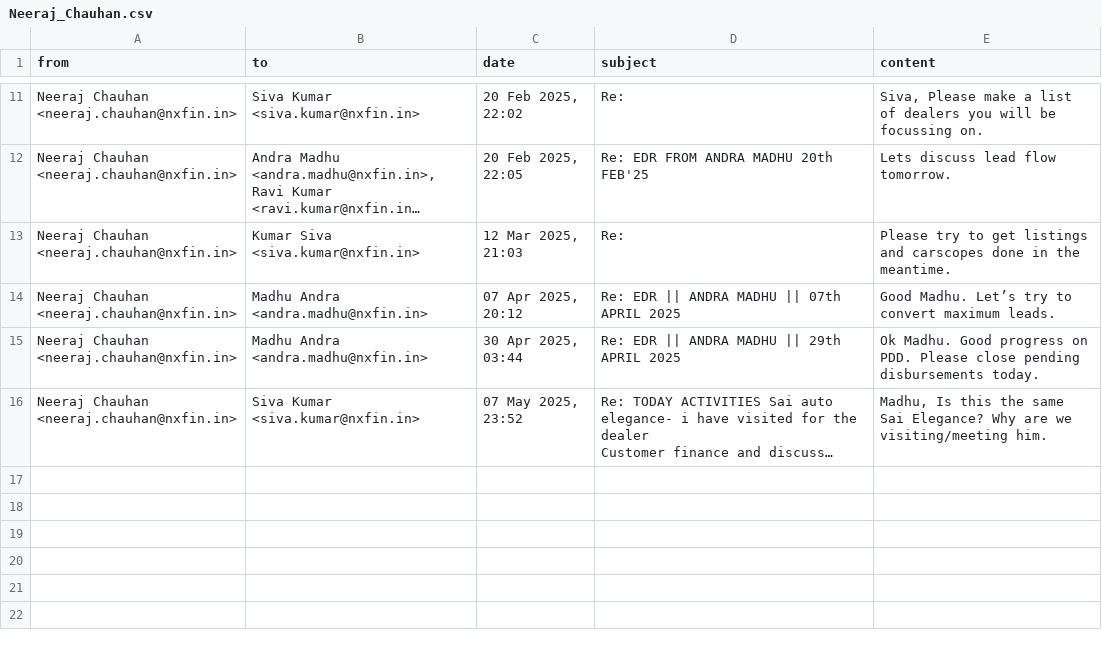
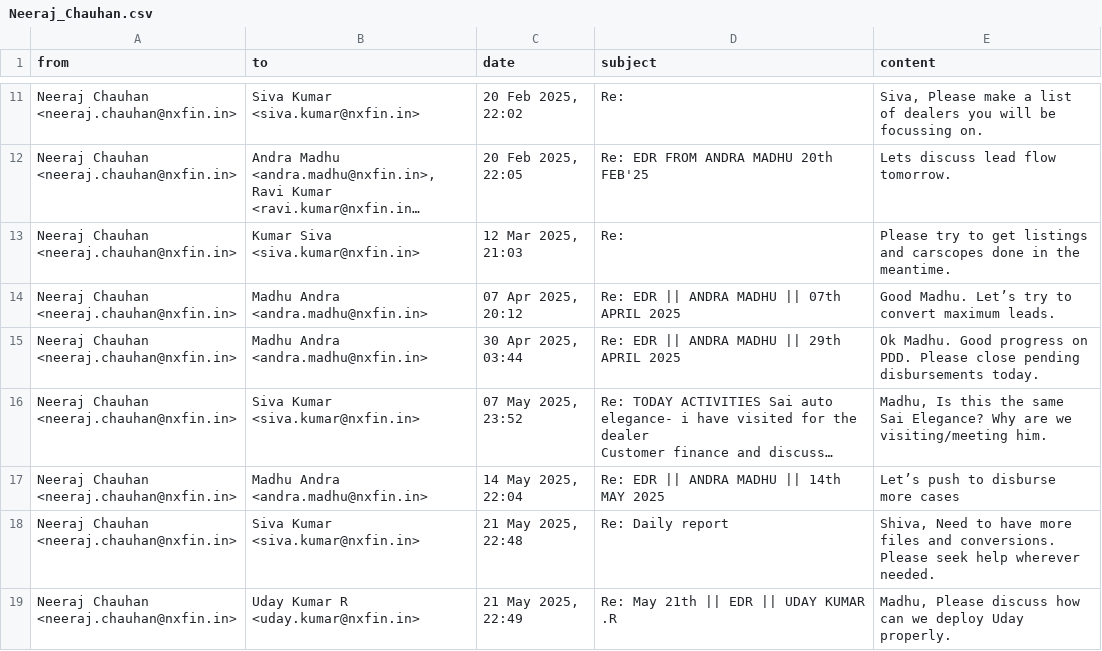
Before and after one commit to rohanxfin/edr-analysis, a CSV file: data/BLR EDR/Neeraj_Chauhan.csv, drawn as a sheet; only a part is shown, gaps mark what is left out; long unchanged cells end in …; the diff names each change by its address in the sheet, - before the commit and + after, or states it on an @@ line.

```diff
--- a/data/BLR EDR/Neeraj_Chauhan.csv
+++ b/data/BLR EDR/Neeraj_Chauhan.csv
+row 17: Neeraj Chauhan <neeraj.chauhan@nxfin.in> | Madhu Andra <andra.madhu@nxfin.in> | 14 May 2025, 22:04 | Re: EDR || ANDRA MADHU || 14th MAY 2025 | Let’s push to disburse more cases
+row 18: Neeraj Chauhan <neeraj.chauhan@nxfin.in> | Siva Kumar <siva.kumar@nxfin.in> | 21 May 2025, 22:48 | Re: Daily report | Shiva, Need to have more files and conversions. Please seek help wherever needed.
+row 19: Neeraj Chauhan <neeraj.chauhan@nxfin.in> | Uday Kumar R <uday.kumar@nxfin.in> | 21 May 2025, 22:49 | Re: May 21th || EDR || UDAY KUMAR .R | Madhu, Please discuss how can we deploy Uday properly.
```
Also changed, not shown: data/Marketing EDR/Neeraj_Chauhan.csv, data/PUNE EDR/Neeraj_Chauhan.csv, 35 other files.
